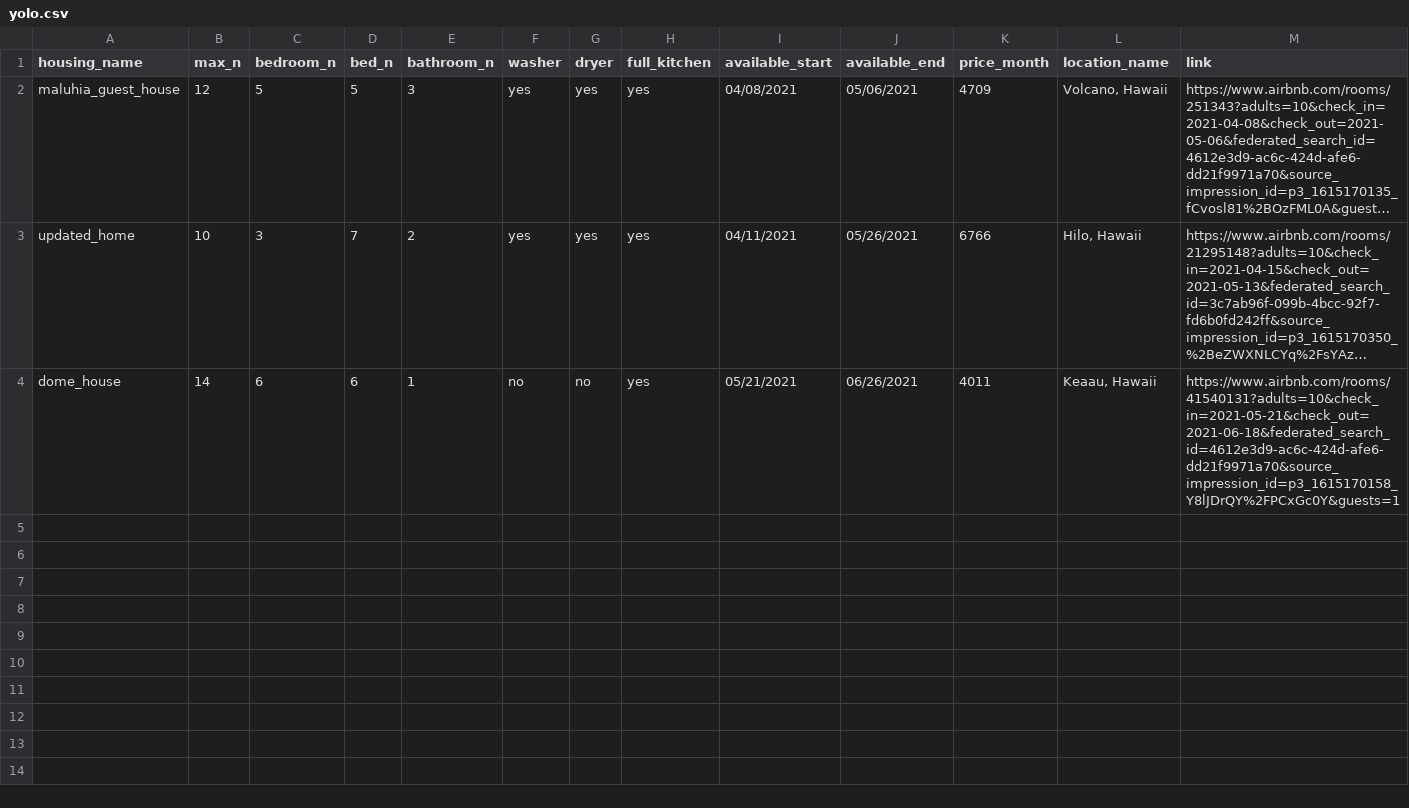
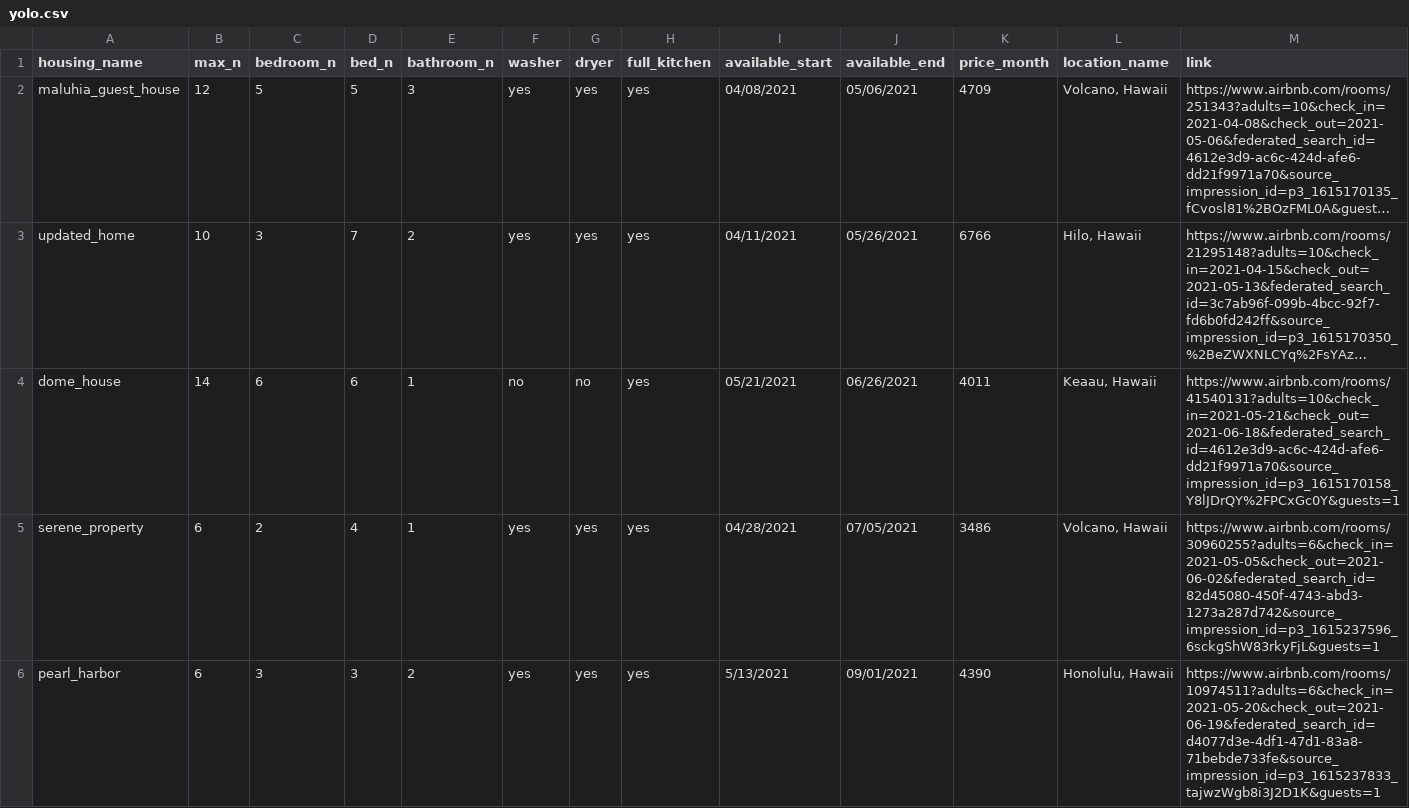
Before and after one commit to anjiecao/spring_escape, a CSV file: yolo/yolo.csv, drawn as a sheet; only a part is shown; long unchanged cells end in …; the diff covers the shown part only; the diff names each change by its address in the sheet, - before the commit and + after, or states it on an @@ line.

Commit message:
filter by starting date range; interactive table

```diff
--- a/yolo/yolo.csv
+++ b/yolo/yolo.csv
+row 5: serene_property | 6 | 2 | 4 | 1 | yes | yes | yes | 04/28/2021 | 07/05/2021 | 3486 | Volcano, Hawaii | https://www.airbnb.com/rooms/30960255?adults=6&check_in=2021-05-05&check_out=2021-06-02&federated_search_id=82d45080-450f-4743-abd3-1273a287d742&source_impression_id=p3_1615237596_6sckgShW83rkyFjL&guests=1
+row 6: pearl_harbor | 6 | 3 | 3 | 2 | yes | yes | yes | 5/13/2021 | 09/01/2021 | 4390 | Honolulu, Hawaii | https://www.airbnb.com/rooms/10974511?adults=6&check_in=2021-05-20&check_out=2021-06-19&federated_search_id=d4077d3e-4df1-47d1-83a8-71bebde733fe&source_impression_id=p3_1615237833_tajwzWgb8i3J2D1K&guests=1
```
Also changed, not shown: 4 added rows elsewhere in this file, 4 other files.
